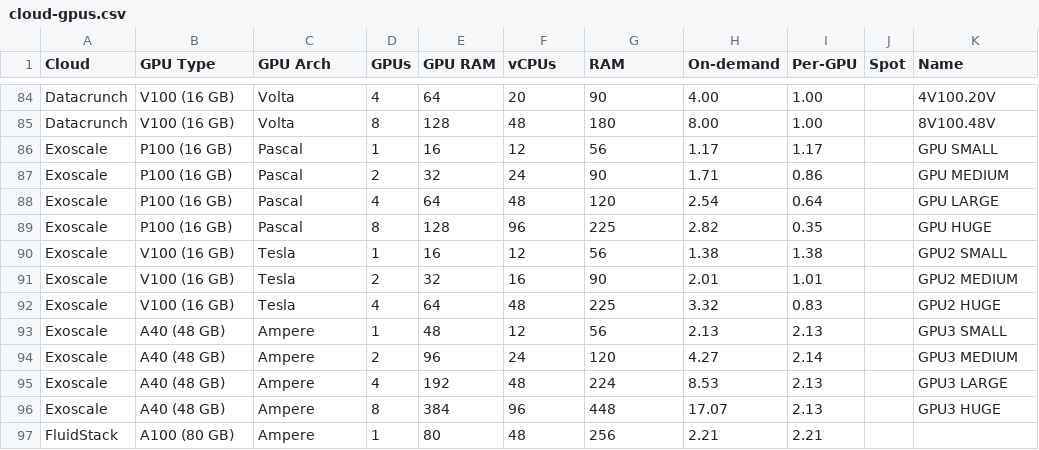
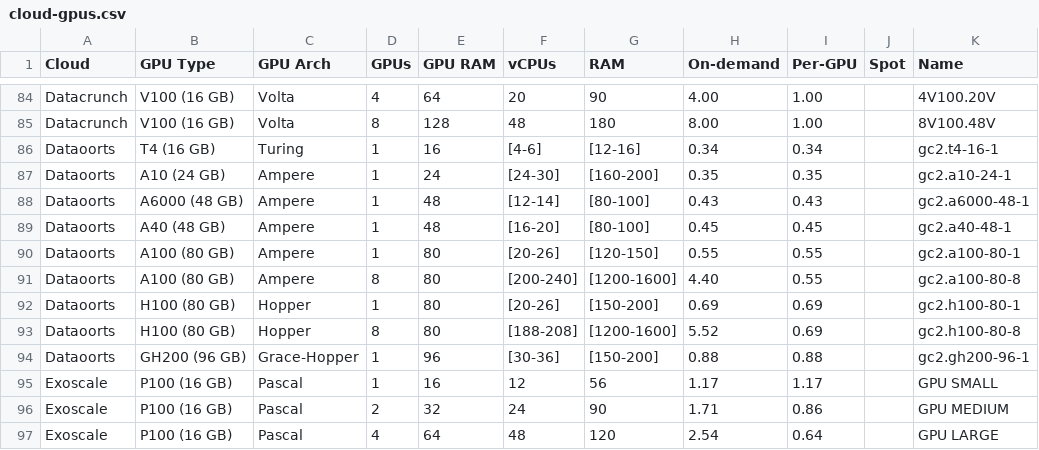
Before and after one commit to the-full-stack/website, a CSV file: docs/cloud-gpus/cloud-gpus.csv, drawn as a sheet; only a part is shown, gaps mark what is left out; the shorter side is filled out with more unchanged rows.

Commit message:
Update cloud-gpus.csv
Added Dataoorts

```diff
--- a/docs/cloud-gpus/cloud-gpus.csv
+++ b/docs/cloud-gpus/cloud-gpus.csv
@@ -85,2 +85,11 @@ Datacrunch,V100 (16 GB),Volta,4,64,20,90,4.00,1.00,,4V100.20V
 Datacrunch,V100 (16 GB),Volta,8,128,48,180,8.00,1.00,,8V100.48V
+Dataoorts,T4 (16 GB),Turing,1,16,[4-6],[12-16],0.34,0.34,,gc2.t4-16-1
+Dataoorts,A10 (24 GB),Ampere,1,24,[24-30],[160-200],0.35,0.35,,gc2.a10-24-1
+Dataoorts,A6000 (48 GB),Ampere,1,48,[12-14],[80-100],0.43,0.43,,gc2.a6000-48-1
+Dataoorts,A40 (48 GB),Ampere,1,48,[16-20],[80-100],0.45,0.45,,gc2.a40-48-1
+Dataoorts,A100 (80 GB),Ampere,1,80,[20-26],[120-150],0.55,0.55,,gc2.a100-80-1
+Dataoorts,A100 (80 GB),Ampere,8,80,[200-240],[1200-1600],4.40,0.55,,gc2.a100-80-8
+Dataoorts,H100 (80 GB),Hopper,1,80,[20-26],[150-200],0.69,0.69,,gc2.h100-80-1
+Dataoorts,H100 (80 GB),Hopper,8,80,[188-208],[1200-1600],5.52,0.69,,gc2.h100-80-8
+Dataoorts,GH200 (96 GB),Grace-Hopper,1,96,[30-36],[150-200],0.88,0.88,,gc2.gh200-96-1
 Exoscale,P100 (16 GB),Pascal,1,16,12,56,1.17,1.17,,GPU SMALL
```
